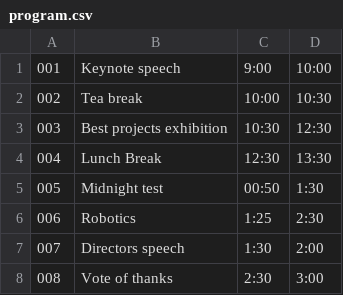
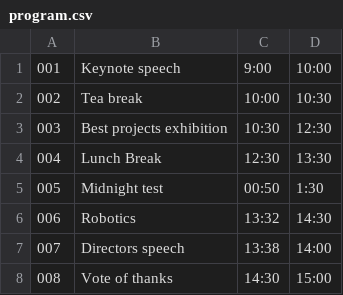
Before and after one commit to IsaaCan/IsaaCan.github.io, a CSV file: program.csv, drawn as a sheet.

Commit message:
IM : More events

```diff
--- a/program.csv
+++ b/program.csv
@@ -5,4 +5,4 @@
 005,Midnight test,00:50,1:30
-006,Robotics,1:25,2:30
-007,Directors speech,1:30,2:00
-008,Vote of thanks,2:30,3:00
+006,Robotics,13:32,14:30
+007,Directors speech,13:38,14:00
+008,Vote of thanks,14:30,15:00
```
